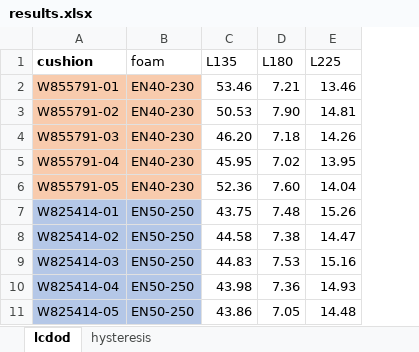
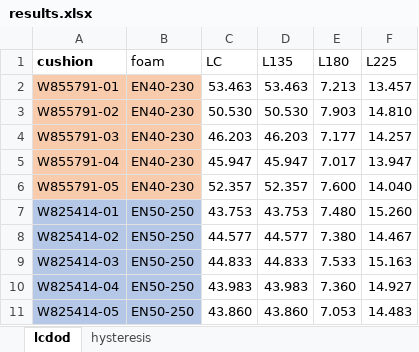
Before and after one commit to yadbor/Liv---cushions, an Excel workbook: data/results.xlsx, sheet lcdod, drawn as a sheet; values as stored, in another font and other column widths than the file's, no borders; addresses are those after the commit; the diff names each change by its address in the sheet, - before the commit and + after, or states it on an @@ line.

Commit message:
fiddled with TOST printing & added LC to results

```diff
--- a/data/results.xlsx (sheet lcdod)
+++ b/data/results.xlsx (sheet lcdod)
+column C (LC), rows 2-11: 53.463 | 50.530 | 46.203 | 45.947 | 52.357 | 43.753 | 44.577 | 44.833 | 43.983 | 43.860
-D2 (L135): 53.46
+D2 (L135): 53.463
-E2 (L180): 7.21
+E2 (L180): 7.213
-F2 (L225): 13.46
+F2 (L225): 13.457
-D3 (L135): 50.53
+D3 (L135): 50.530
-E3 (L180): 7.90
+E3 (L180): 7.903
-F3 (L225): 14.81
+F3 (L225): 14.810
-D4 (L135): 46.20
+D4 (L135): 46.203
-E4 (L180): 7.18
+E4 (L180): 7.177
-F4 (L225): 14.26
+F4 (L225): 14.257
-D5 (L135): 45.95
+D5 (L135): 45.947
-E5 (L180): 7.02
+E5 (L180): 7.017
-F5 (L225): 13.95
+F5 (L225): 13.947
-D6 (L135): 52.36
+D6 (L135): 52.357
-E6 (L180): 7.60
+E6 (L180): 7.600
-F6 (L225): 14.04
+F6 (L225): 14.040
-D7 (L135): 43.75
+D7 (L135): 43.753
-E7 (L180): 7.48
+E7 (L180): 7.480
-F7 (L225): 15.26
+F7 (L225): 15.260
-D8 (L135): 44.58
+D8 (L135): 44.577
-E8 (L180): 7.38
+E8 (L180): 7.380
-F8 (L225): 14.47
+F8 (L225): 14.467
-D9 (L135): 44.83
+D9 (L135): 44.833
-E9 (L180): 7.53
+E9 (L180): 7.533
-F9 (L225): 15.16
+F9 (L225): 15.163
-D10 (L135): 43.98
+D10 (L135): 43.983
-E10 (L180): 7.36
+E10 (L180): 7.360
-F10 (L225): 14.93
+F10 (L225): 14.927
-D11 (L135): 43.86
+D11 (L135): 43.860
-E11 (L180): 7.05
+E11 (L180): 7.053
-F11 (L225): 14.48
+F11 (L225): 14.483
```
Also changed, not shown: 3 other files.
